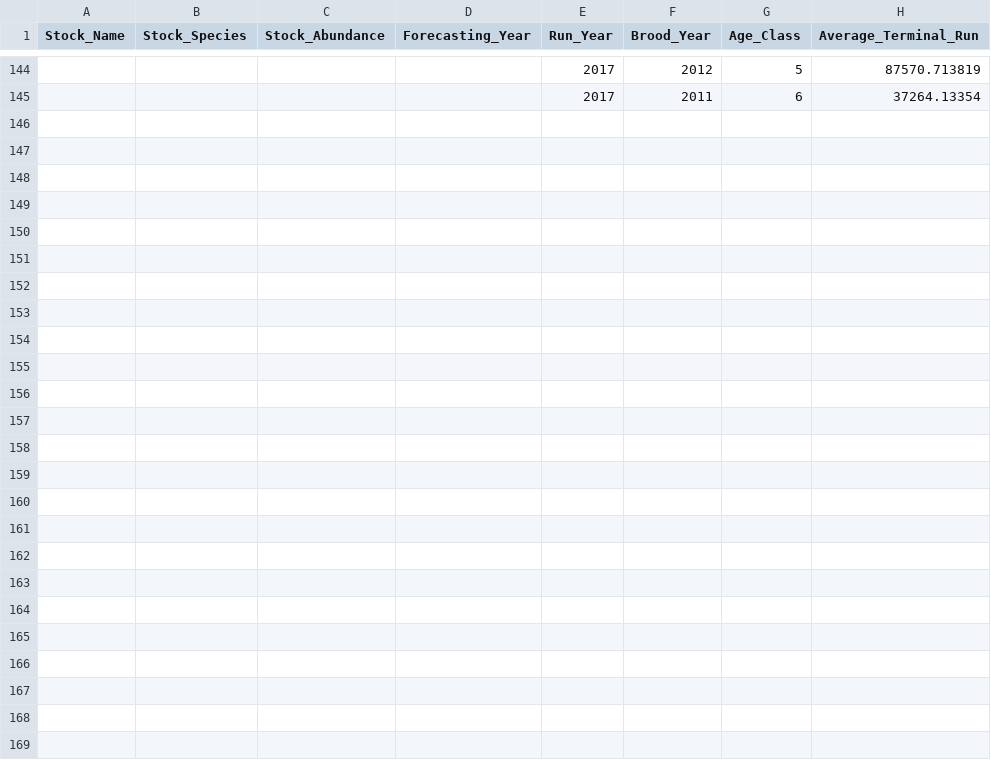
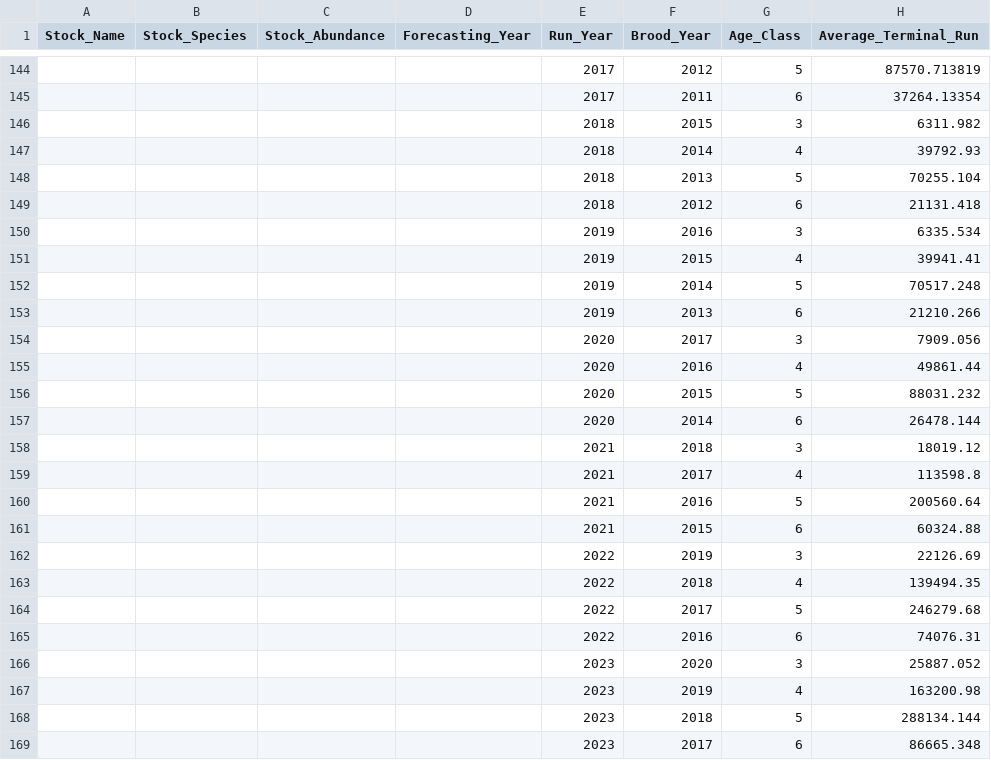
Before and after one commit to Coastland-Research/nass-data-summaries, a CSV file: data/mez_forecastr.csv, drawn as a sheet; only a part is shown, gaps mark what is left out; the diff names each change by its address in the sheet, - before the commit and + after, or states it on an @@ line.

Commit message:
meziadin forecast setup and new data file including data to 2023, plots of age proportions by year

```diff
--- a/data/mez_forecastr.csv
+++ b/data/mez_forecastr.csv
+row 146:  |  |  |  | 2018 | 2015 | 3 | 6311.982
+row 147:  |  |  |  | 2018 | 2014 | 4 | 39792.93
+row 148:  |  |  |  | 2018 | 2013 | 5 | 70255.104
+row 149:  |  |  |  | 2018 | 2012 | 6 | 21131.418
+row 150:  |  |  |  | 2019 | 2016 | 3 | 6335.534
+row 151:  |  |  |  | 2019 | 2015 | 4 | 39941.41
+row 152:  |  |  |  | 2019 | 2014 | 5 | 70517.248
+row 153:  |  |  |  | 2019 | 2013 | 6 | 21210.266
+row 154:  |  |  |  | 2020 | 2017 | 3 | 7909.056
+row 155:  |  |  |  | 2020 | 2016 | 4 | 49861.44
+row 156:  |  |  |  | 2020 | 2015 | 5 | 88031.232
+row 157:  |  |  |  | 2020 | 2014 | 6 | 26478.144
+row 158:  |  |  |  | 2021 | 2018 | 3 | 18019.12
+row 159:  |  |  |  | 2021 | 2017 | 4 | 113598.8
+row 160:  |  |  |  | 2021 | 2016 | 5 | 200560.64
+row 161:  |  |  |  | 2021 | 2015 | 6 | 60324.88
+row 162:  |  |  |  | 2022 | 2019 | 3 | 22126.69
+row 163:  |  |  |  | 2022 | 2018 | 4 | 139494.35
+row 164:  |  |  |  | 2022 | 2017 | 5 | 246279.68
+row 165:  |  |  |  | 2022 | 2016 | 6 | 74076.31
+row 166:  |  |  |  | 2023 | 2020 | 3 | 25887.052
+row 167:  |  |  |  | 2023 | 2019 | 4 | 163200.98
+row 168:  |  |  |  | 2023 | 2018 | 5 | 288134.144
+row 169:  |  |  |  | 2023 | 2017 | 6 | 86665.348
```
Also changed, not shown: 5 other files.
